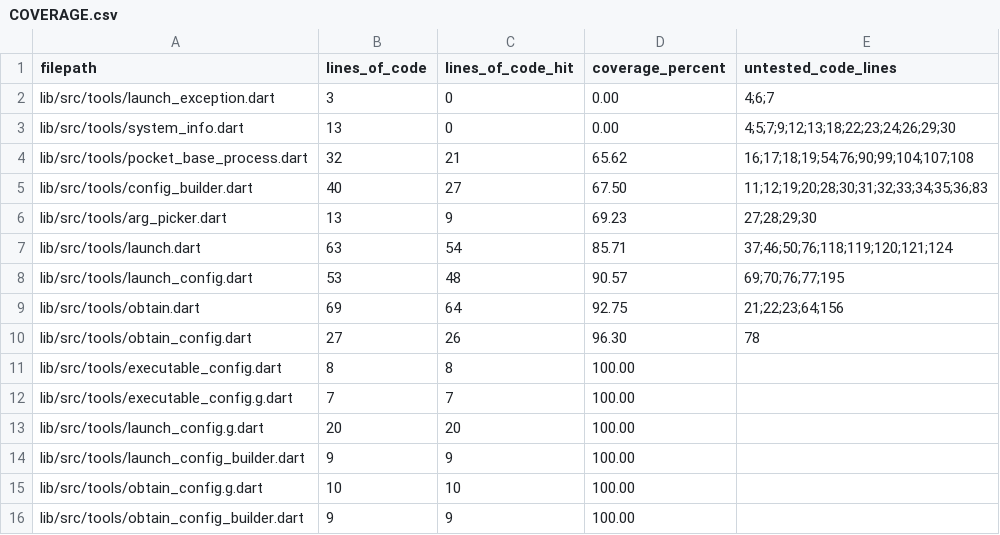
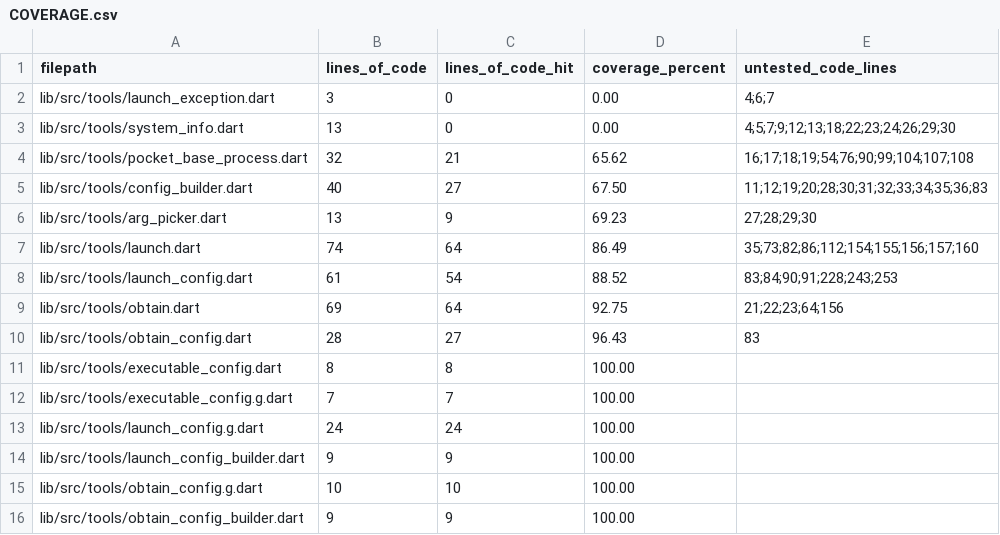
Before and after one commit to brigham/pb_obtain, a CSV file: COVERAGE.csv, drawn as a sheet.

```diff
--- a/COVERAGE.csv
+++ b/COVERAGE.csv
@@ -6,9 +6,9 @@ lib/src/tools/config_builder.dart,40,27,67.50,11;12;19;20;28;30;31;32;33;34;35;3
 lib/src/tools/arg_picker.dart,13,9,69.23,27;28;29;30
-lib/src/tools/launch.dart,63,54,85.71,37;46;50;76;118;119;120;121;124
-lib/src/tools/launch_config.dart,53,48,90.57,69;70;76;77;195
+lib/src/tools/launch.dart,74,64,86.49,35;73;82;86;112;154;155;156;157;160
+lib/src/tools/launch_config.dart,61,54,88.52,83;84;90;91;228;243;253
 lib/src/tools/obtain.dart,69,64,92.75,21;22;23;64;156
-lib/src/tools/obtain_config.dart,27,26,96.30,78
+lib/src/tools/obtain_config.dart,28,27,96.43,83
 lib/src/tools/executable_config.dart,8,8,100.00,
 lib/src/tools/executable_config.g.dart,7,7,100.00,
-lib/src/tools/launch_config.g.dart,20,20,100.00,
+lib/src/tools/launch_config.g.dart,24,24,100.00,
 lib/src/tools/launch_config_builder.dart,9,9,100.00,
```
Also changed, not shown: 7 other files.
